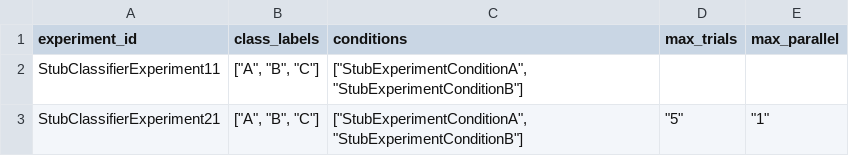
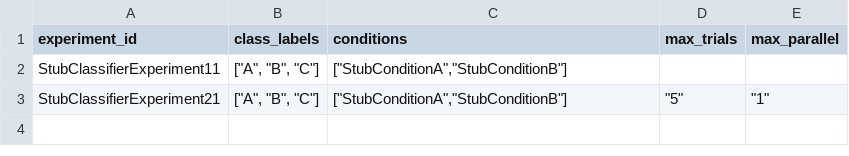
Before and after one commit to compatibl/runtime, a CSV file: preloads/stubs/cl/runtime/csv/StubClassifierExperiment.csv, drawn as a sheet.

Commit message:
Rename ExperimentCondition class to Condition.
(cherry picked from commit 211d5cc57f18d78272fd41704aa0d54dbc5102be)

```diff
--- a/preloads/stubs/cl/runtime/csv/StubClassifierExperiment.csv
+++ b/preloads/stubs/cl/runtime/csv/StubClassifierExperiment.csv
@@ -1,3 +1,3 @@
 experiment_id,class_labels,conditions,max_trials,max_parallel
-StubClassifierExperiment11,"[""A"", ""B"", ""C""]","[""StubExperimentConditionA"",""StubExperimentConditionB""]",,
-StubClassifierExperiment21,"[""A"", ""B"", ""C""]","[""StubExperimentConditionA"",""StubExperimentConditionB""]","""5""","""1"""
+StubClassifierExperiment11,"[""A"", ""B"", ""C""]","[""StubConditionA"",""StubConditionB""]",,
+StubClassifierExperiment21,"[""A"", ""B"", ""C""]","[""StubConditionA"",""StubConditionB""]","""5""","""1"""
```
Also changed, not shown: preloads/stubs/cl/runtime/csv/StubSupervisedBinaryExperiment.csv, preloads/stubs/cl/runtime/csv/StubSupervisedClassifierExperiment.csv, 19 other files.
